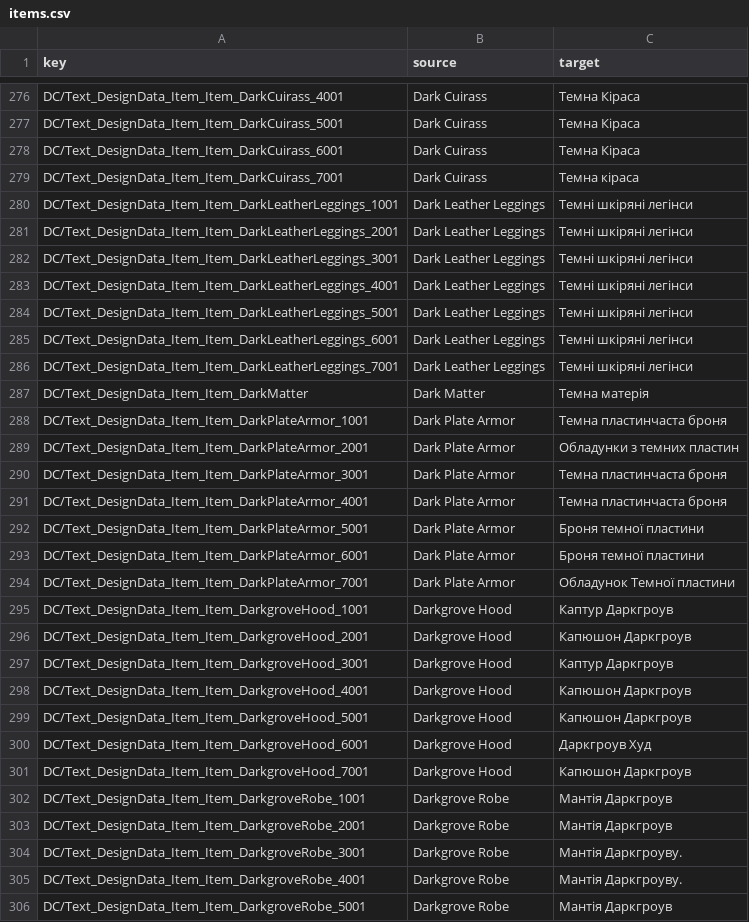
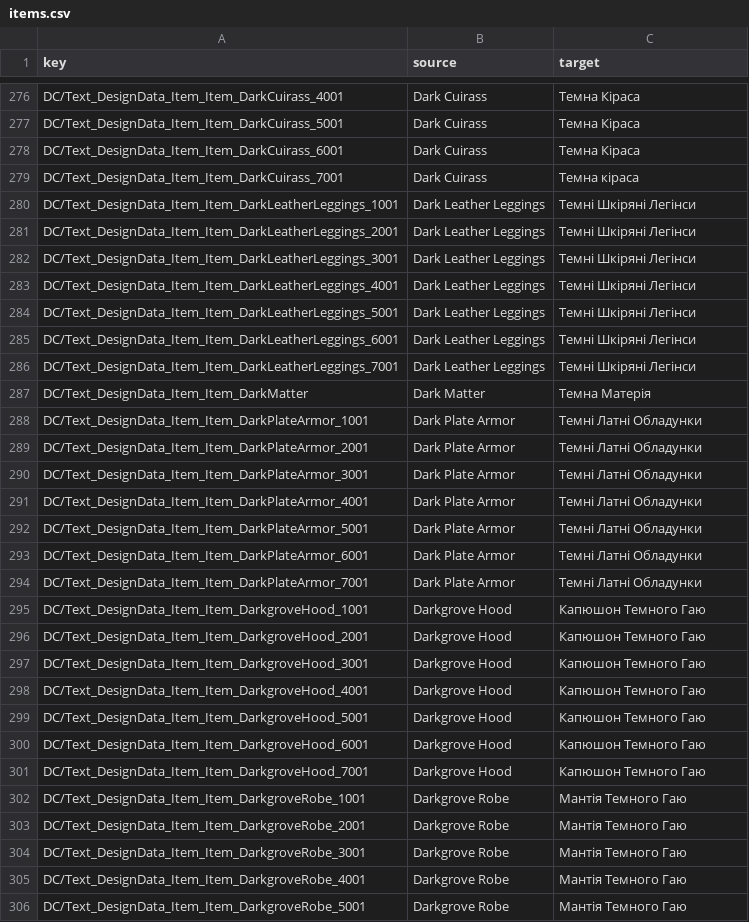
Before and after one commit to sadchill1/Dark-and-Darker, a CSV file: data/items.csv, drawn as a sheet; only a part is shown, gaps mark what is left out; the diff covers the shown part only.

Commit message:
Fix translation errors
Update translation based on changes in latest patch
Fix inconsinstencies in some items

Signed-off-by: Serhii Boiko <30057128+sb-lviv@users.noreply.github.com>

```diff
--- a/data/items.csv
+++ b/data/items.csv
@@ -279,28 +279,28 @@ DC/Text_DesignData_Item_Item_DarkCuirass_6001,Dark Cuirass,Темна Кірас
 DC/Text_DesignData_Item_Item_DarkCuirass_7001,Dark Cuirass,Темна кіраса
-DC/Text_DesignData_Item_Item_DarkLeatherLeggings_1001,Dark Leather Leggings,Темні шкіряні легінси
-DC/Text_DesignData_Item_Item_DarkLeatherLeggings_2001,Dark Leather Leggings,Темні шкіряні легінси
-DC/Text_DesignData_Item_Item_DarkLeatherLeggings_3001,Dark Leather Leggings,Темні шкіряні легінси
-DC/Text_DesignData_Item_Item_DarkLeatherLeggings_4001,Dark Leather Leggings,Темні шкіряні легінси
-DC/Text_DesignData_Item_Item_DarkLeatherLeggings_5001,Dark Leather Leggings,Темні шкіряні легінси
-DC/Text_DesignData_Item_Item_DarkLeatherLeggings_6001,Dark Leather Leggings,Темні шкіряні легінси
-DC/Text_DesignData_Item_Item_DarkLeatherLeggings_7001,Dark Leather Leggings,Темні шкіряні легінси
-DC/Text_DesignData_Item_Item_DarkMatter,Dark Matter,Темна матерія
-DC/Text_DesignData_Item_Item_DarkPlateArmor_1001,Dark Plate Armor,Темна пластинчаста броня
-DC/Text_DesignData_Item_Item_DarkPlateArmor_2001,Dark Plate Armor,Обладунки з темних пластин
-DC/Text_DesignData_Item_Item_DarkPlateArmor_3001,Dark Plate Armor,Темна пластинчаста броня
-DC/Text_DesignData_Item_Item_DarkPlateArmor_4001,Dark Plate Armor,Темна пластинчаста броня
-DC/Text_DesignData_Item_Item_DarkPlateArmor_5001,Dark Plate Armor,Броня темної пластини
-DC/Text_DesignData_Item_Item_DarkPlateArmor_6001,Dark Plate Armor,Броня темної пластини
-DC/Text_DesignData_Item_Item_DarkPlateArmor_7001,Dark Plate Armor,Обладунок Темної пластини
-DC/Text_DesignData_Item_Item_DarkgroveHood_1001,Darkgrove Hood,Каптур Даркгроув
-DC/Text_DesignData_Item_Item_DarkgroveHood_2001,Darkgrove Hood,Капюшон Даркгроув
-DC/Text_DesignData_Item_Item_DarkgroveHood_3001,Darkgrove Hood,Каптур Даркгроув
-DC/Text_DesignData_Item_Item_DarkgroveHood_4001,Darkgrove Hood,Капюшон Даркгроув
-DC/Text_DesignData_Item_Item_DarkgroveHood_5001,Darkgrove Hood,Капюшон Даркгроув
-DC/Text_DesignData_Item_Item_DarkgroveHood_6001,Darkgrove Hood,Даркгроув Худ
-DC/Text_DesignData_Item_Item_DarkgroveHood_7001,Darkgrove Hood,Капюшон Даркгроув
-DC/Text_DesignData_Item_Item_DarkgroveRobe_1001,Darkgrove Robe,Мантія Даркгроув
-DC/Text_DesignData_Item_Item_DarkgroveRobe_2001,Darkgrove Robe,Мантія Даркгроув
-DC/Text_DesignData_Item_Item_DarkgroveRobe_3001,Darkgrove Robe,Мантія Даркгроуву.
-DC/Text_DesignData_Item_Item_DarkgroveRobe_4001,Darkgrove Robe,Мантія Даркгроуву.
-DC/Text_DesignData_Item_Item_DarkgroveRobe_5001,Darkgrove Robe,Мантія Даркгроув
+DC/Text_DesignData_Item_Item_DarkLeatherLeggings_1001,Dark Leather Leggings,Темні Шкіряні Легінси
+DC/Text_DesignData_Item_Item_DarkLeatherLeggings_2001,Dark Leather Leggings,Темні Шкіряні Легінси
+DC/Text_DesignData_Item_Item_DarkLeatherLeggings_3001,Dark Leather Leggings,Темні Шкіряні Легінси
+DC/Text_DesignData_Item_Item_DarkLeatherLeggings_4001,Dark Leather Leggings,Темні Шкіряні Легінси
+DC/Text_DesignData_Item_Item_DarkLeatherLeggings_5001,Dark Leather Leggings,Темні Шкіряні Легінси
+DC/Text_DesignData_Item_Item_DarkLeatherLeggings_6001,Dark Leather Leggings,Темні Шкіряні Легінси
+DC/Text_DesignData_Item_Item_DarkLeatherLeggings_7001,Dark Leather Leggings,Темні Шкіряні Легінси
+DC/Text_DesignData_Item_Item_DarkMatter,Dark Matter,Темна Матерія
+DC/Text_DesignData_Item_Item_DarkPlateArmor_1001,Dark Plate Armor,Темні Латні Обладунки
+DC/Text_DesignData_Item_Item_DarkPlateArmor_2001,Dark Plate Armor,Темні Латні Обладунки
+DC/Text_DesignData_Item_Item_DarkPlateArmor_3001,Dark Plate Armor,Темні Латні Обладунки
+DC/Text_DesignData_Item_Item_DarkPlateArmor_4001,Dark Plate Armor,Темні Латні Обладунки
+DC/Text_DesignData_Item_Item_DarkPlateArmor_5001,Dark Plate Armor,Темні Латні Обладунки
+DC/Text_DesignData_Item_Item_DarkPlateArmor_6001,Dark Plate Armor,Темні Латні Обладунки
+DC/Text_DesignData_Item_Item_DarkPlateArmor_7001,Dark Plate Armor,Темні Латні Обладунки
+DC/Text_DesignData_Item_Item_DarkgroveHood_1001,Darkgrove Hood,Капюшон Темного Гаю
+DC/Text_DesignData_Item_Item_DarkgroveHood_2001,Darkgrove Hood,Капюшон Темного Гаю
+DC/Text_DesignData_Item_Item_DarkgroveHood_3001,Darkgrove Hood,Капюшон Темного Гаю
+DC/Text_DesignData_Item_Item_DarkgroveHood_4001,Darkgrove Hood,Капюшон Темного Гаю
+DC/Text_DesignData_Item_Item_DarkgroveHood_5001,Darkgrove Hood,Капюшон Темного Гаю
+DC/Text_DesignData_Item_Item_DarkgroveHood_6001,Darkgrove Hood,Капюшон Темного Гаю
+DC/Text_DesignData_Item_Item_DarkgroveHood_7001,Darkgrove Hood,Капюшон Темного Гаю
+DC/Text_DesignData_Item_Item_DarkgroveRobe_1001,Darkgrove Robe,Мантія Темного Гаю
+DC/Text_DesignData_Item_Item_DarkgroveRobe_2001,Darkgrove Robe,Мантія Темного Гаю
+DC/Text_DesignData_Item_Item_DarkgroveRobe_3001,Darkgrove Robe,Мантія Темного Гаю
+DC/Text_DesignData_Item_Item_DarkgroveRobe_4001,Darkgrove Robe,Мантія Темного Гаю
+DC/Text_DesignData_Item_Item_DarkgroveRobe_5001,Darkgrove Robe,Мантія Темного Гаю
```
Also changed, not shown: 30 edited cells elsewhere in this file, data/quests.csv, data/ui.csv, 1 other file.
